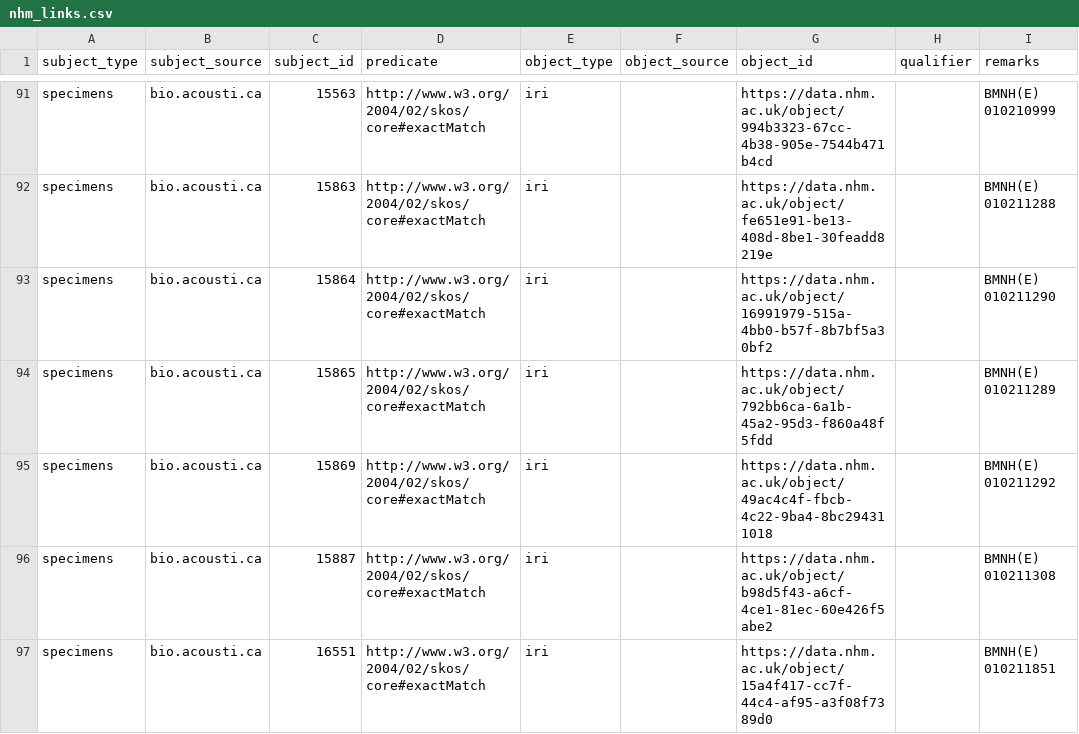
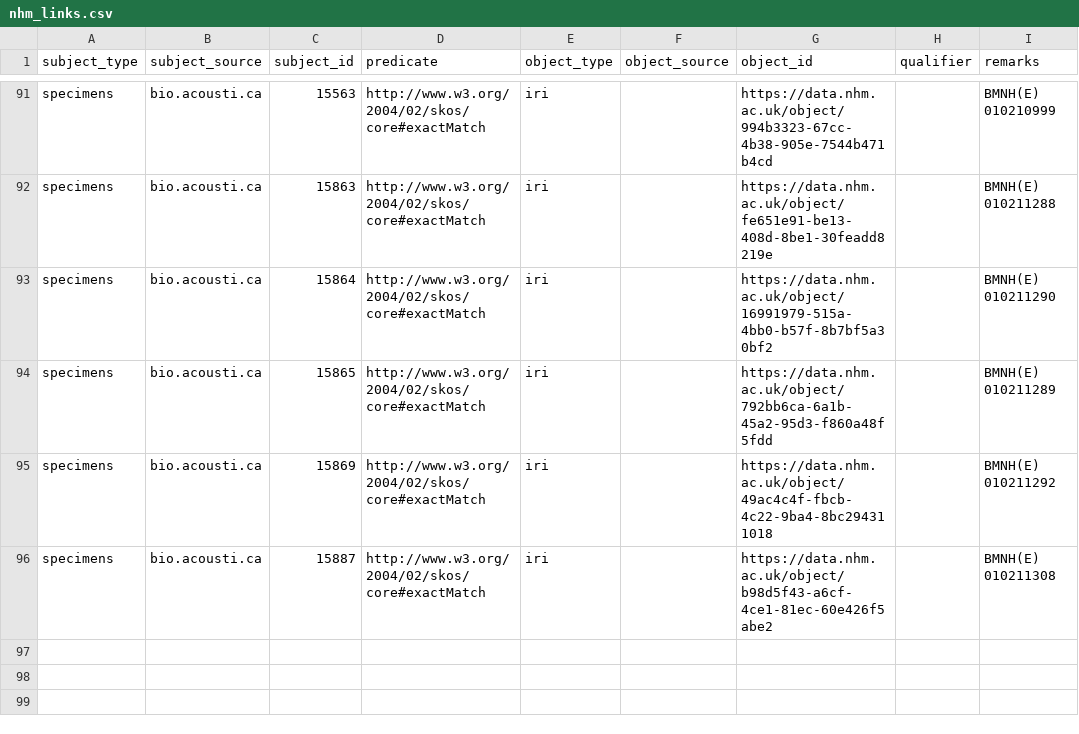
Before and after one commit to audioblast/small_ingests, a CSV file: nhm_links.csv, drawn as a sheet; only a part is shown, gaps mark what is left out.

Commit message:
Leave out the barcode the Data Portal has on another specimen
The Data Portal's record NHMUK:ecatalogue:10075000 gives the barcode
010211851 for a Metrioptera roeselii, and BioAcoustica's specimen 16551,
which carries that barcode, is the Chorthippus biguttulus recorded on
Ragge's tape 592:5. The two are not the same specimen, so the link saying
they are is left out.

The barcode on the Portal's record has a digit transposed: 010211823 to
010211861 are an unbroken run of Chorthippus in both collections, with
tape 592's other tracks right through it, and the Portal's own Metrioptera
roeselii run 010210848, 849, 850, 852, 853 has a gap at 010210851, which
it does not publish. So the correction belongs at the Museum, not here,
and until it is made the barcode is named in the script with its reason,
and reported when the script runs rather than passed over quietly. The
specimens are to be checked in the collection.

Barcodes are checked against the list before the Data Portal is asked
about them, so an excluded one costs no request. 95 links now.

```diff
--- a/nhm_links.csv
+++ b/nhm_links.csv
@@ -96,2 +96 @@
 "specimens","bio.acousti.ca","15887","http://www.w3.org/2004/02/skos/core#exactMatch","iri","","https://data.nhm.ac.uk/object/b98d5f43-a6cf-4ce1-81ec-60e426f5abe2","","BMNH(E) 010211308"
-"specimens","bio.acousti.ca","16551","http://www.w3.org/2004/02/skos/core#exactMatch","iri","","https://data.nhm.ac.uk/object/15a4f417-cc7f-44c4-af95-a3f08f7389d0","","BMNH(E) 010211851"
```
Also changed, not shown: 1 other file.
